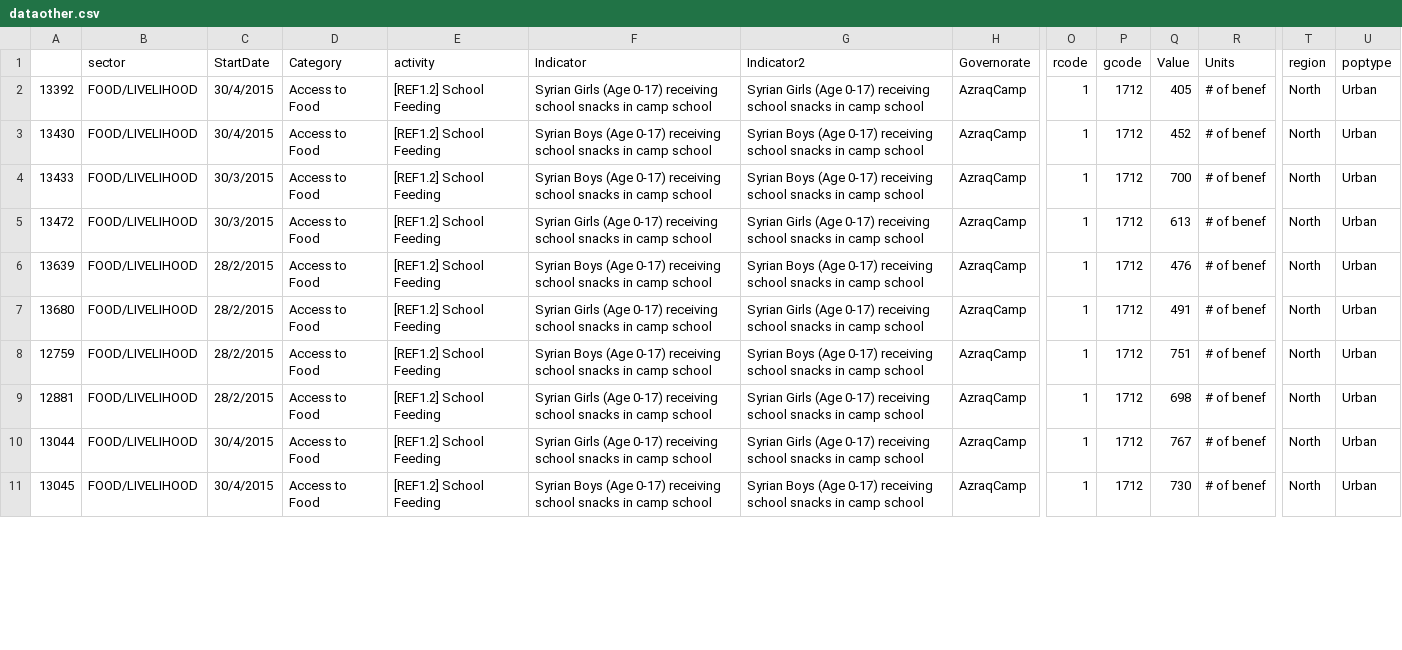
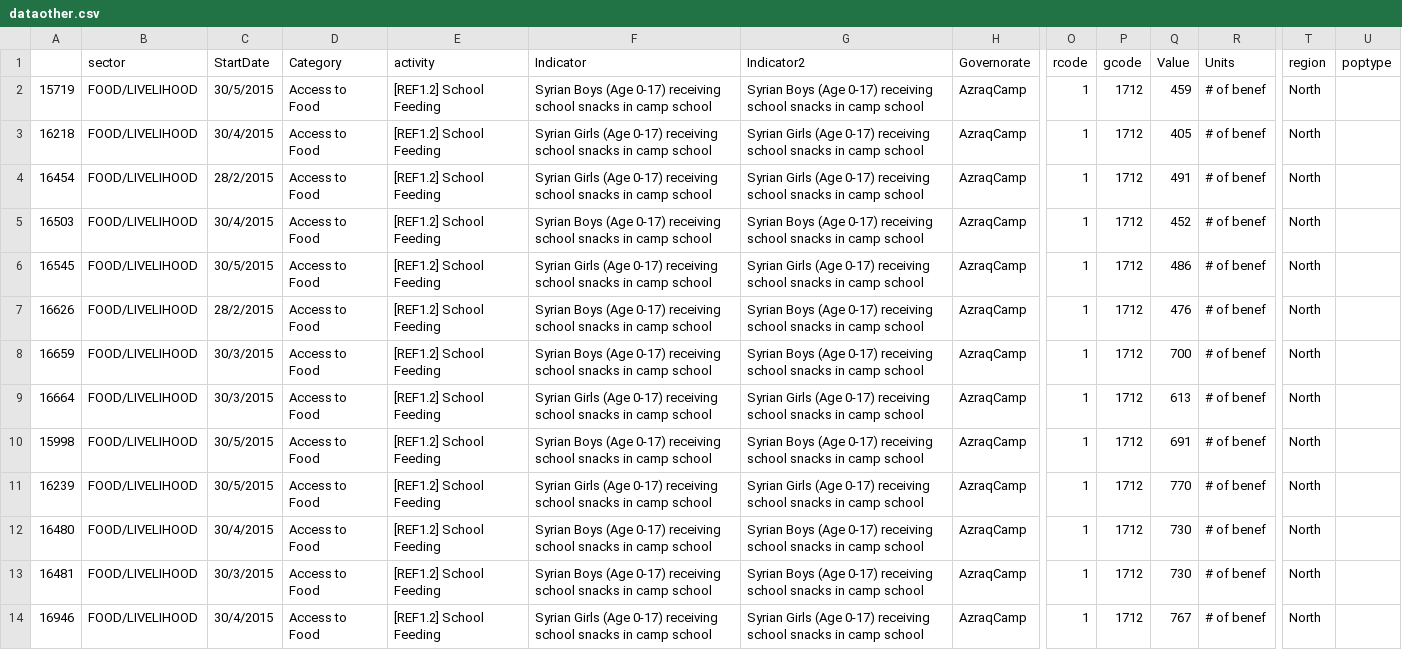
Before and after one commit to unhcr-jordan/unhcr-jordan.github.io, a CSV file: sectors/2015/food/dataother.csv, drawn as a sheet; only a part is shown, gaps mark what is left out; addresses are those after the commit; rows hold the shown columns only; the diff covers the shown part only; the diff names each change by its address in the sheet, - before the commit and + after, or states it on an @@ line.

```diff
--- a/sectors/2015/food/dataother.csv
+++ b/sectors/2015/food/dataother.csv
+row 2: 15719 | FOOD/LIVELIHOOD | 30/5/2015 | Access to Food | [REF1.2] School Feeding | Syrian Boys (Age 0-17) receiving school snacks in camp school | Syrian Boys (Age 0-17) receiving school snacks in camp school | AzraqCamp | 1 | 1712 | 459 | # of benef | North
-A3: 13392
+A3: 16218
-U3:U7 (poptype): Urban
+U3:U7 (poptype): (empty)
-A4: 13430
+A4: 16454
-C4 (StartDate): 30/4/2015
+C4 (StartDate): 28/2/2015
-F4 (Indicator): Syrian Boys (Age 0-17)…
+F4 (Indicator): Syrian Girls (Age 0-17)…
-G4 (Indicator2): Syrian Boys (Age 0-17)…
+G4 (Indicator2): Syrian Girls (Age 0-17)…
-Q4 (Value): 452
+Q4 (Value): 491
-A5: 13433
+A5: 16503
-C5 (StartDate): 30/3/2015
+C5 (StartDate): 30/4/2015
-Q5 (Value): 700
+Q5 (Value): 452
-A6: 13472
+A6: 16545
-C6 (StartDate): 30/3/2015
+C6 (StartDate): 30/5/2015
-Q6 (Value): 613
+Q6 (Value): 486
-A7: 13639
+A7: 16626
+row 8: 16659 | FOOD/LIVELIHOOD | 30/3/2015 | Access to Food | [REF1.2] School Feeding | Syrian Boys (Age 0-17) receiving school snacks in camp school | Syrian Boys (Age 0-17) receiving school snacks in camp school | AzraqCamp | 1 | 1712 | 700 | # of benef | North
-A9: 13680
+A9: 16664
-C9 (StartDate): 28/2/2015
+C9 (StartDate): 30/3/2015
-Q9 (Value): 491
+Q9 (Value): 613
-U9:U13 (poptype): Urban
+U9:U13 (poptype): (empty)
-A10: 12759
+A10: 15998
-C10:C11 (StartDate): 28/2/2015
+C10:C11 (StartDate): 30/5/2015
-Q10 (Value): 751
+Q10 (Value): 691
-A11: 12881
+A11: 16239
-Q11 (Value): 698
+Q11 (Value): 770
-A12: 13044
+A12: 16480
-F12 (Indicator): Syrian Girls (Age 0-17)…
+F12 (Indicator): Syrian Boys (Age 0-17)…
-G12 (Indicator2): Syrian Girls (Age 0-17)…
+G12 (Indicator2): Syrian Boys (Age 0-17)…
-Q12 (Value): 767
+Q12 (Value): 730
-A13: 13045
+A13: 16481
-C13 (StartDate): 30/4/2015
+C13 (StartDate): 30/3/2015
+row 14: 16946 | FOOD/LIVELIHOOD | 30/4/2015 | Access to Food | [REF1.2] School Feeding | Syrian Girls (Age 0-17) receiving school snacks in camp school | Syrian Girls (Age 0-17) receiving school snacks in camp school | AzraqCamp | 1 | 1712 | 767 | # of benef | North
```
Also changed, not shown: 3 added rows and 34 edited cells elsewhere in this file, sectors/2015/health/dataother.csv, 13 other files.
